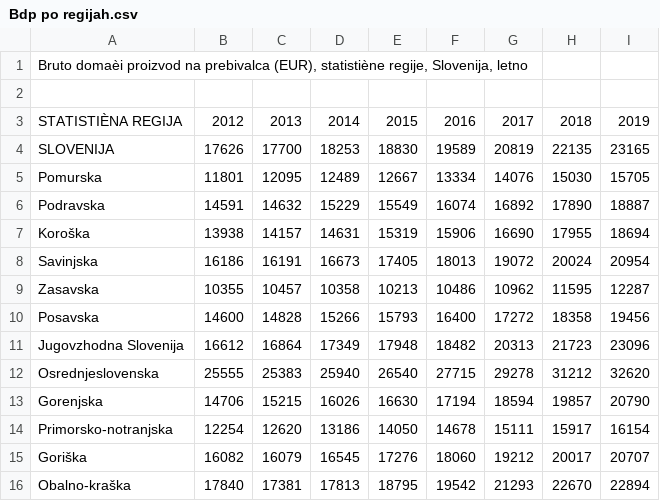
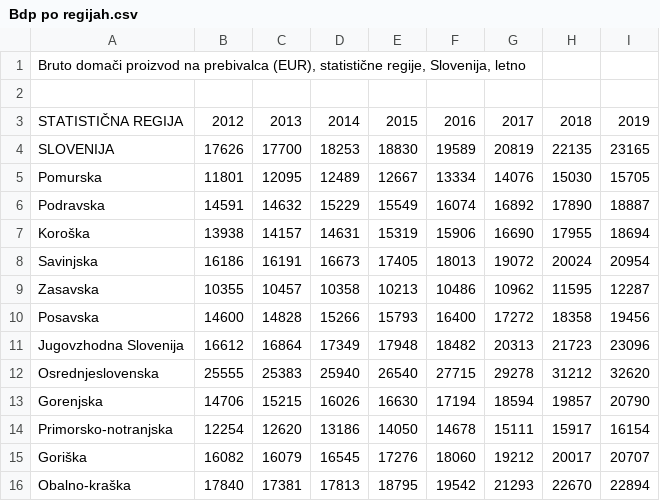
Before and after one commit to PatrikGregoric/APPR-2021-22, a CSV file: podatki/Bdp po regijah.csv, drawn as a sheet; the diff names each change by its address in the sheet, - before the commit and + after, or states it on an @@ line.

```diff
--- a/podatki/Bdp po regijah.csv
+++ b/podatki/Bdp po regijah.csv
-A1: Bruto domaèi proizvod na prebivalca (EUR), statistiène regije, Slovenija,…
+A1: Bruto domači proizvod na prebivalca (EUR), statistične regije, Slovenija,…
-A3: STATISTIÈNA REGIJA
+A3: STATISTIČNA REGIJA
```
Also changed, not shown: podatki/Cene energentov.csv, 2 other files.
